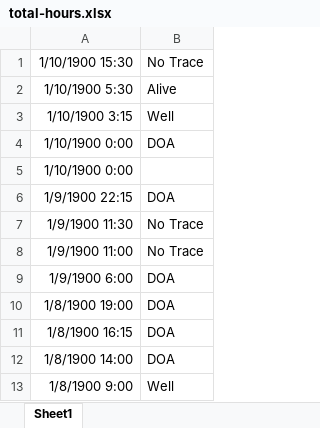
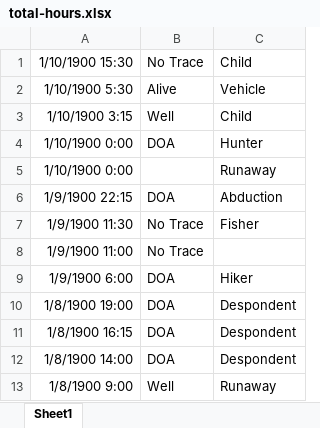
Before and after one commit to ctwardy/mapscore, an Excel workbook: data_analysis/total-hours.xlsx, sheet Sheet1, drawn as a sheet; only a part is shown; values as stored, in another font and other column widths than the file's, no borders; the diff names each change by its address in the sheet, - before the commit and + after, or states it on an @@ line.

Commit message:
Commit data_analysis from summer.
Omitting data until we have a private repository.  (It’s dbS’ data.)

```diff
--- a/data_analysis/total-hours.xlsx (sheet Sheet1)
+++ b/data_analysis/total-hours.xlsx (sheet Sheet1)
+column C, rows 1-13: Child | Vehicle | Child | Hunter | Runaway | Abduction | Fisher |  | Hiker | Despondent | Despondent | Despondent | Runaway
```
Also changed, not shown: 15 other files.
